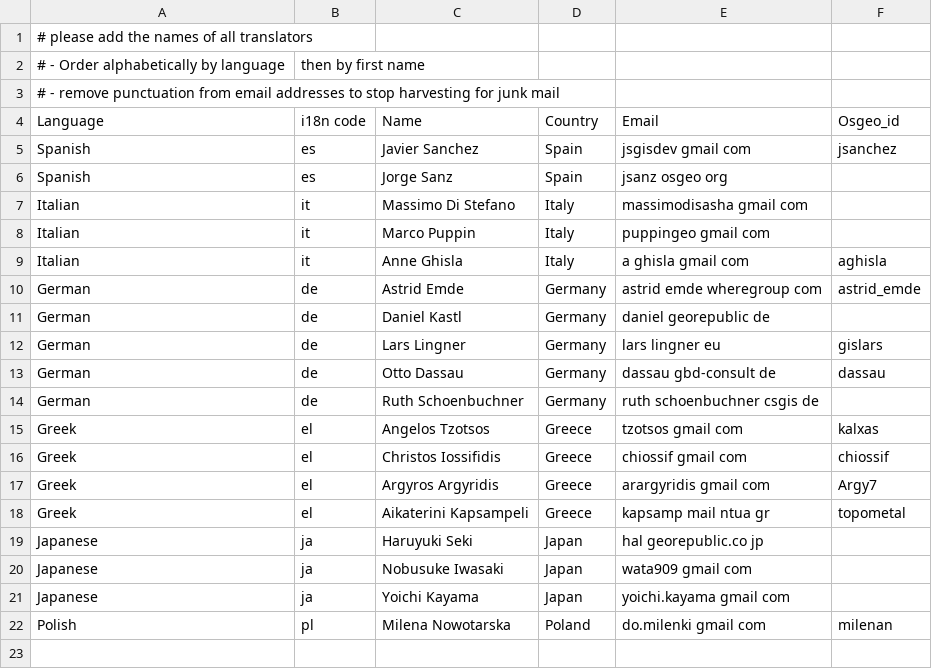
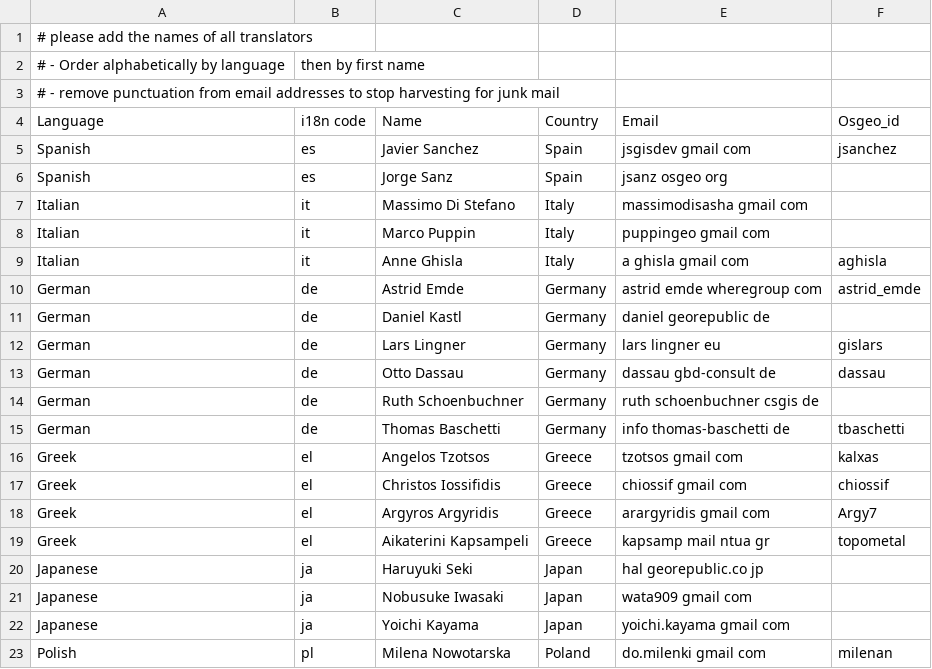
Before and after one commit to ycheng1947/osgeolive-git-mirror, a CSV file: livedvd/gisvm/trunk/doc/translators.csv, drawn as a sheet.

Commit message:
added tbaschetti to translator list

```diff
--- a/livedvd/gisvm/trunk/doc/translators.csv
+++ b/livedvd/gisvm/trunk/doc/translators.csv
@@ -14,2 +14,3 @@ German,de,Otto Dassau,Germany,dassau gbd-consult de,dassau
 German,de,Ruth Schoenbuchner,Germany,ruth schoenbuchner csgis de,
+German,de,Thomas Baschetti,Germany,info thomas-baschetti de,tbaschetti
 Greek,el,Angelos Tzotsos,Greece,tzotsos gmail com,kalxas
```
